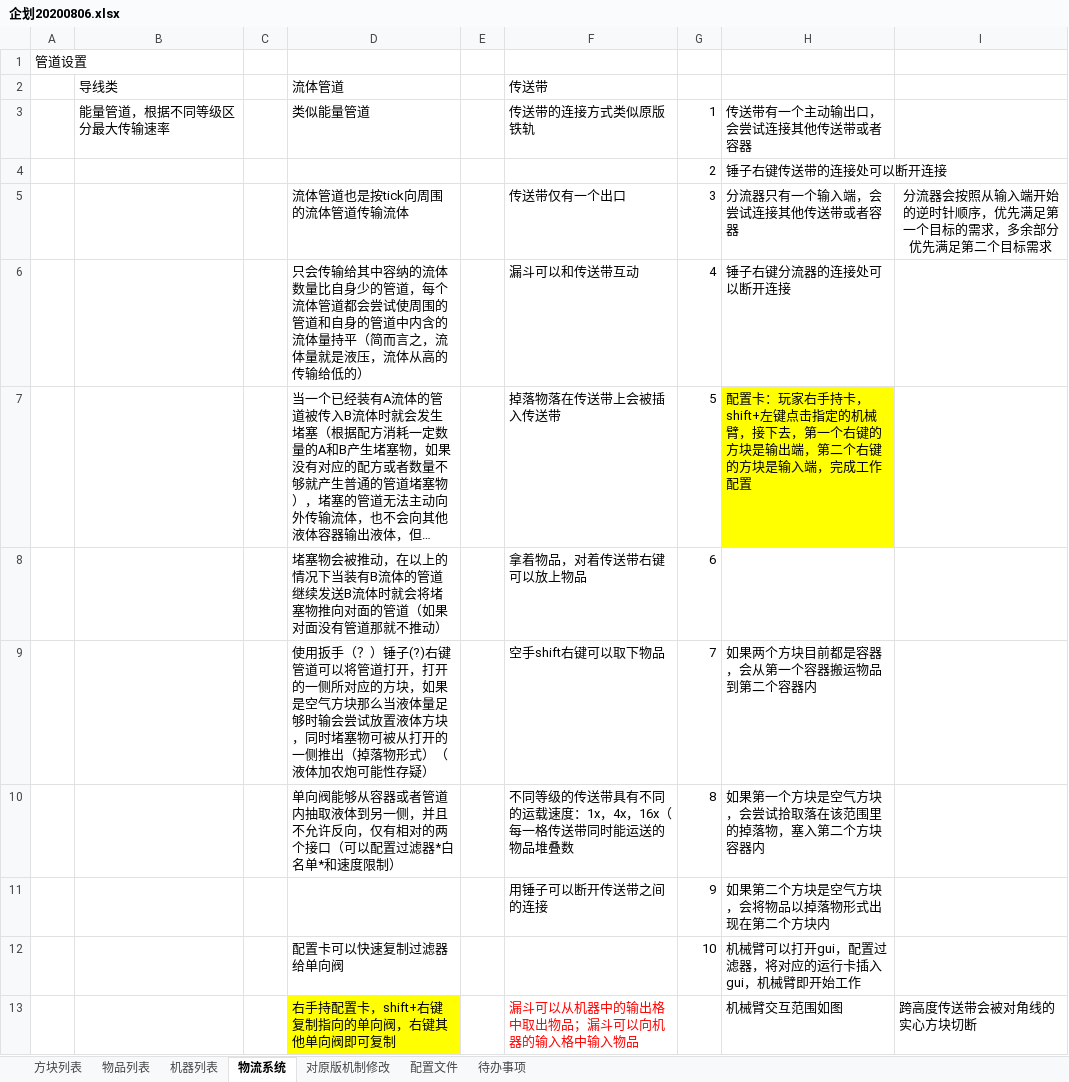
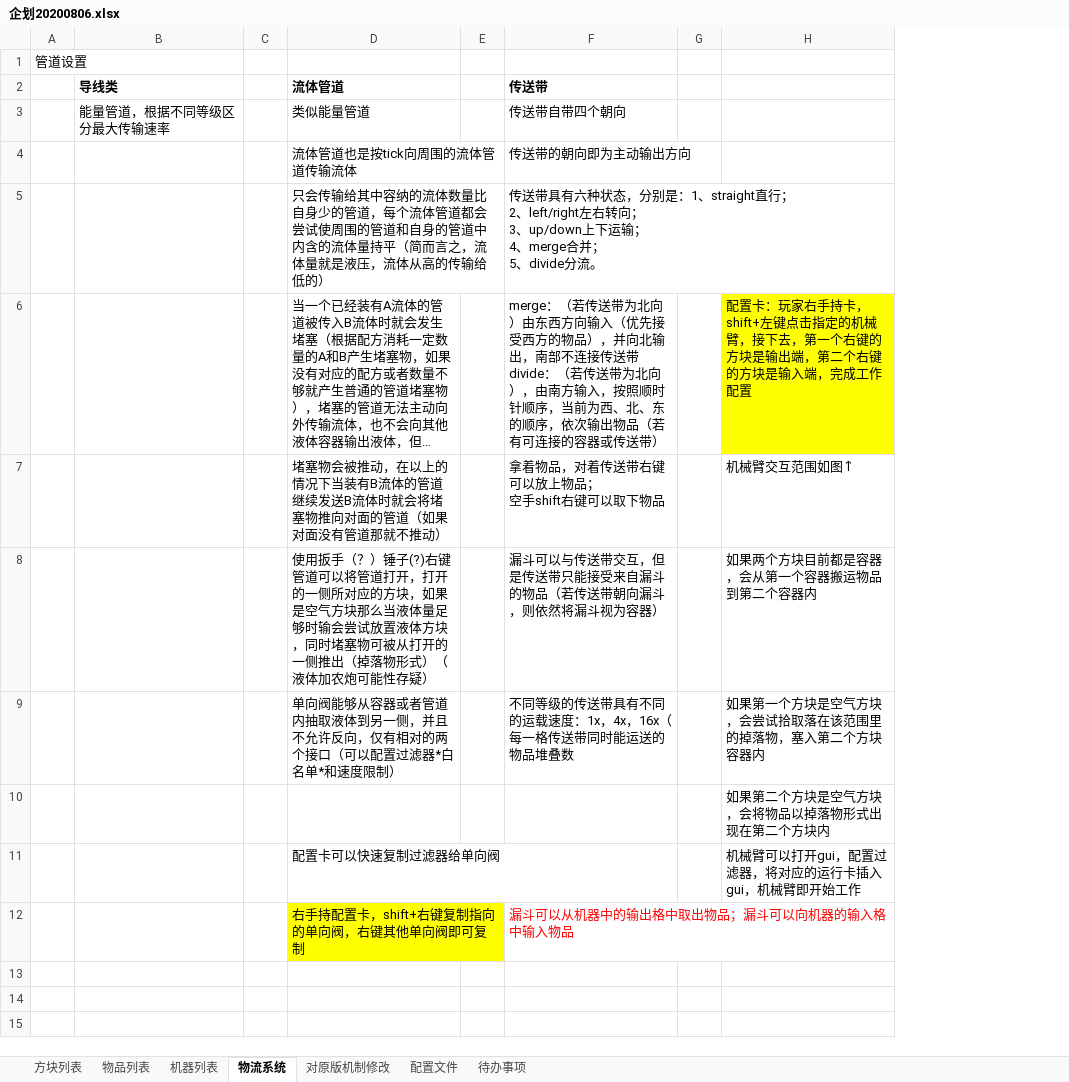
Before and after one commit to M-F-R-F/micro_machinery, an Excel workbook: 参考/参考/资料/企划20200806.xlsx, sheet 物流系统, drawn as a sheet; long unchanged cells end in …; values as stored, in another font and other column widths than the file's, no borders; charts and pictures not drawn; removed rows and columns are numbered as before the commit, all else as after; ↵ is a line break in a cell; the diff names each change by its address in the sheet, - before the commit and + after, or states it on an @@ line.

```diff
--- a/参考/参考/资料/企划20200806.xlsx (sheet 物流系统)
+++ b/参考/参考/资料/企划20200806.xlsx (sheet 物流系统)
-column G, row 3: 1; row 7: 5; rows 9-12: 7 | 8 | 9 | 10
+column G, empty
-column I, row 13: 跨高度传送带会被对角线的实心方块切断
-B2 bold: off
+B2 bold: on
-D2 bold: off
+D2 bold: on
-F2 bold: off
+F2 bold: on
-F3 (传送带): 传送带的连接方式类似原版铁轨
+F3 (传送带): 传送带自带四个朝向
-H3: 传送带有一个主动输出口，会尝试连接其他传送带或者容器
+H3: (empty)
-row 4:  |  |  |  |  |  | 2 | 锤子右键传送带的连接处可以断开连接
-row 5:  |  |  | 流体管道也是按tick向周围的流体管道传输流体 |  | 传送带仅有一个出口 | 3 | 分流器只有一个输入端，会尝试连接其他传送带或者容器 | 分流器会按照从输入端开始的逆时针顺序，优先满足第一个目标的需求，多余部分优先满足第二个目标需求
-row 6:  |  |  | 只会传输给其中容纳的流体数量比自身少的管道，每个流体管道都会尝试使周围的管道和自身的管道中内含的流体量持平（简而言之，流体量就是液压，流体从高的传输给低的） |  | 漏斗可以和传送带互动 | 4 | 锤子右键分流器的连接处可以断开连接
+row 4:  |  |  | 流体管道也是按tick向周围的流体管道传输流体 |  | 传送带的朝向即为主动输出方向
+row 5:  |  |  | 只会传输给其中容纳的流体数量比自身少的管道，每个流体管道都会尝试使周围的管道和自身的管道中内含的流体量持平（简而言之，流体量就是液压，流体从高的传输给低的） |  | 传送带具有六种状态，分别是：1、straight直行； ↵ 2、left/right左右转向； ↵ 3、up/down上下运输； ↵ 4、merge合并； ↵ 5、divide分流。
-F6 (传送带): 掉落物落在传送带上会被插入传送带
+F6 (传送带): merge：（若传送带为北向）由东西方向输入（优先接受西方的物品），并向北输出，南部不连接传送带 ↵ divide：（若传送带为北向），由南方输入，按照顺时针顺序，当前为西、北、东的顺序，依次输出物品（若有可连接的容器或传送带）
-row 8:  |  |  | 堵塞物会被推动，在以上的情况下当装有B流体的管道继续发送B流体时就会将堵塞物推向对面的管道（如果对面没有管道那就不推动） |  | 拿着物品，对着传送带右键可以放上物品 | 6
+row 7:  |  |  | 堵塞物会被推动，在以上的情况下当装有B流体的管道继续发送B流体时就会将堵塞物推向对面的管道（如果对面没有管道那就不推动） |  | 拿着物品，对着传送带右键可以放上物品； ↵ 空手shift右键可以取下物品 |  | 机械臂交互范围如图↑
-F8 (传送带): 空手shift右键可以取下物品
+F8 (传送带): 漏斗可以与传送带交互，但是传送带只能接受来自漏斗的物品（若传送带朝向漏斗，则依然将漏斗视为容器）
-F10 (传送带): 用锤子可以断开传送带之间的连接
+F10 (传送带): (empty)
-H12: 机械臂交互范围如图
+H12: (empty)
```
Also changed, not shown: sheet 物品列表, charts or pictures, 30 other files.
